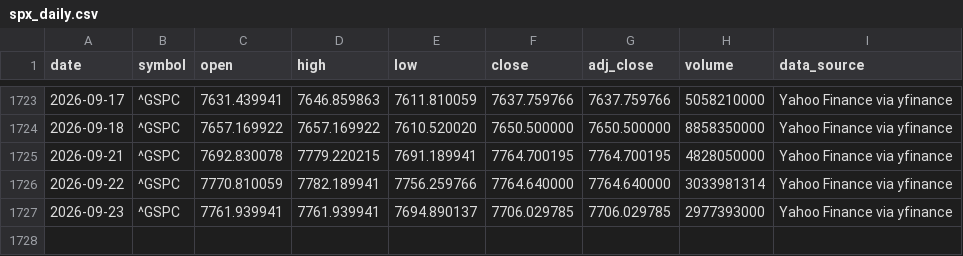
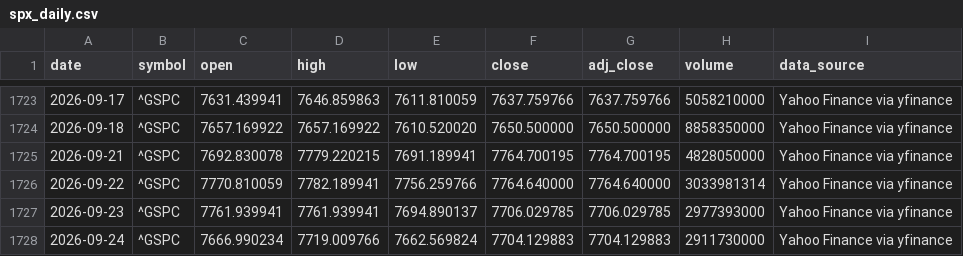
Before and after one commit to george962/FearGreedIndex, a CSV file: data/spx_daily.csv, drawn as a sheet; only a part is shown, gaps mark what is left out; the diff names each change by its address in the sheet, - before the commit and + after, or states it on an @@ line.

```diff
--- a/data/spx_daily.csv
+++ b/data/spx_daily.csv
+row 1728: 2026-09-24 | ^GSPC | 7666.990234 | 7719.009766 | 7662.569824 | 7704.129883 | 7704.129883 | 2911730000 | Yahoo Finance via yfinance
```
Also changed, not shown: data/fear_greed_spx_daily.csv, data/signal_ledger.csv.
